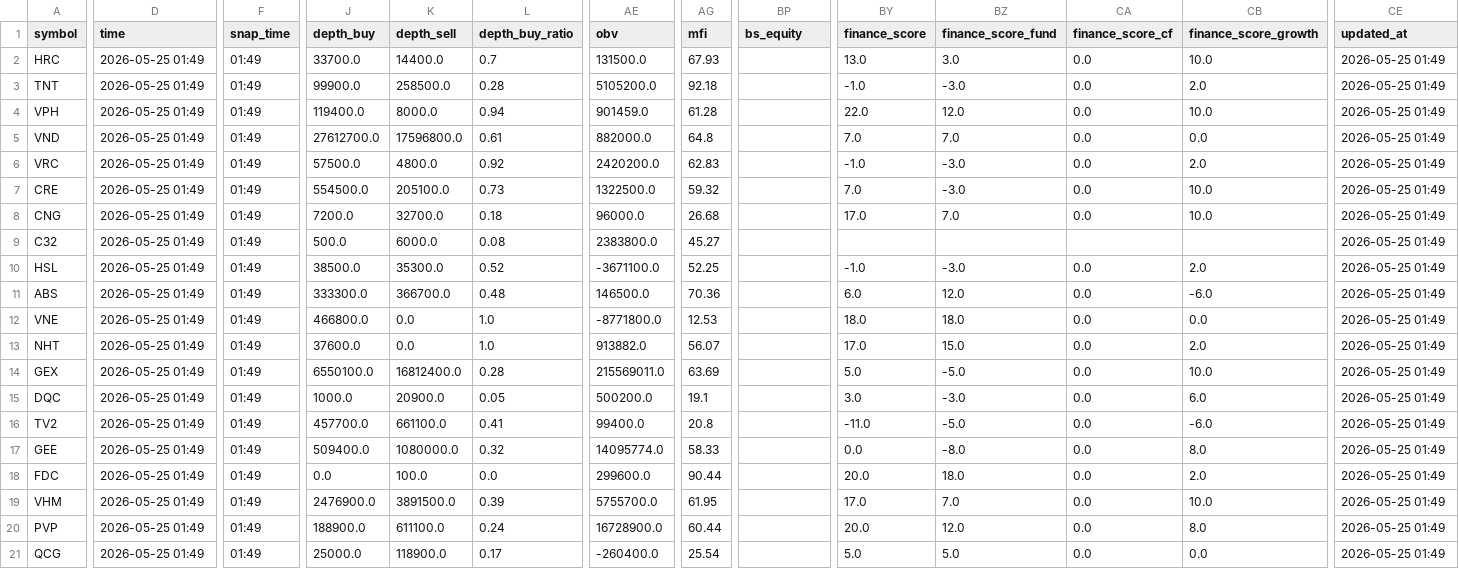
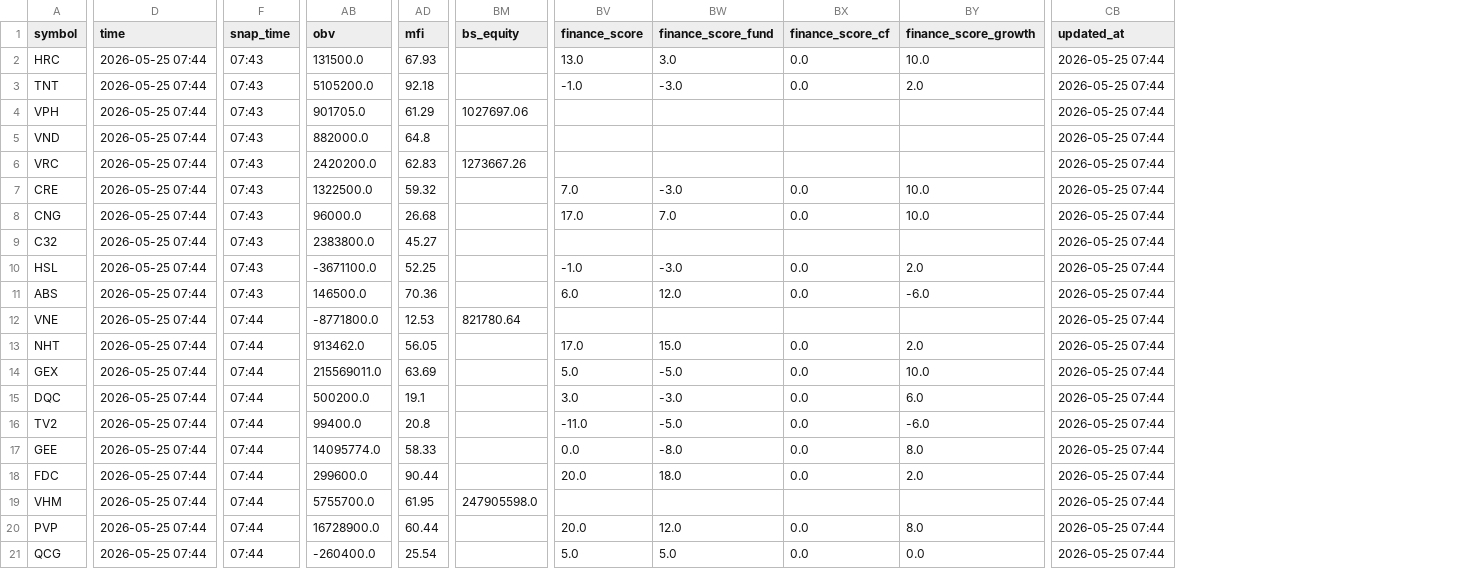
Before and after one commit to vn99instrumental-web/vnstock-cron-v2.0, a CSV file: output/deep.csv, drawn as a sheet; only a part is shown, gaps mark what is left out; removed rows and columns are numbered as before the commit, all else as after; the diff covers the shown part only; the diff names each change by its address in the sheet, - before the commit and + after, or states it on an @@ line.

```diff
--- a/output/deep.csv
+++ b/output/deep.csv
-column J (depth_buy), rows 2-21: 33700.0 | 99900.0 | 119400.0 | 27612700.0 | 57500.0 | 554500.0 | 7200.0 | 500.0 | 38500.0 | 333300.0 | 466800.0 | 37600.0 | 6550100.0 | 1000.0 | 457700.0 | 509400.0 | 0.0 | 2476900.0 | 188900.0 | 25000.0
-column K (depth_sell), rows 2-21: 14400.0 | 258500.0 | 8000.0 | 17596800.0 | 4800.0 | 205100.0 | 32700.0 | 6000.0 | 35300.0 | 366700.0 | 0.0 | 0.0 | 16812400.0 | 20900.0 | 661100.0 | 1080000.0 | 100.0 | 3891500.0 | 611100.0 | 118900.0
-column L (depth_buy_ratio), rows 2-21: 0.7 | 0.28 | 0.94 | 0.61 | 0.92 | 0.73 | 0.18 | 0.08 | 0.52 | 0.48 | 1.0 | 1.0 | 0.28 | 0.05 | 0.41 | 0.32 | 0.0 | 0.39 | 0.24 | 0.17
-D2:D21 (time): 2026-05-25 01:49
+D2:D21 (time): 2026-05-25 07:44
-F2:F11 (snap_time): 01:49
+F2:F11 (snap_time): 07:43
-CB2:CB21 (updated_at): 2026-05-25 01:49
+CB2:CB21 (updated_at): 2026-05-25 07:44
-AB4 (obv): 901459.0
+AB4 (obv): 901705.0
-AD4 (mfi): 61.28
+AD4 (mfi): 61.29
-BM4 (bs_equity): (empty)
+BM4 (bs_equity): 1027697.06
-BV4 (finance_score): 22.0
+BV4 (finance_score): (empty)
-BW4 (finance_score_fund): 12.0
+BW4 (finance_score_fund): (empty)
-BX4:BX6 (finance_score_cf): 0.0
+BX4:BX6 (finance_score_cf): (empty)
-BY4 (finance_score_growth): 10.0
+BY4 (finance_score_growth): (empty)
-BV5 (finance_score): 7.0
+BV5 (finance_score): (empty)
-BW5 (finance_score_fund): 7.0
+BW5 (finance_score_fund): (empty)
-BY5 (finance_score_growth): 0.0
+BY5 (finance_score_growth): (empty)
-BM6 (bs_equity): (empty)
+BM6 (bs_equity): 1273667.26
-BV6 (finance_score): -1.0
+BV6 (finance_score): (empty)
-BW6 (finance_score_fund): -3.0
+BW6 (finance_score_fund): (empty)
-BY6 (finance_score_growth): 2.0
+BY6 (finance_score_growth): (empty)
-F12:F21 (snap_time): 01:49
+F12:F21 (snap_time): 07:44
-BM12 (bs_equity): (empty)
+BM12 (bs_equity): 821780.64
-BV12 (finance_score): 18.0
+BV12 (finance_score): (empty)
-BW12 (finance_score_fund): 18.0
+BW12 (finance_score_fund): (empty)
-BX12 (finance_score_cf): 0.0
+BX12 (finance_score_cf): (empty)
-BY12 (finance_score_growth): 0.0
+BY12 (finance_score_growth): (empty)
-AB13 (obv): 913882.0
+AB13 (obv): 913462.0
-AD13 (mfi): 56.07
+AD13 (mfi): 56.05
-BM19 (bs_equity): (empty)
+BM19 (bs_equity): 247905598.0
-BV19 (finance_score): 17.0
+BV19 (finance_score): (empty)
-BW19 (finance_score_fund): 7.0
+BW19 (finance_score_fund): (empty)
-BX19 (finance_score_cf): 0.0
+BX19 (finance_score_cf): (empty)
-BY19 (finance_score_growth): 10.0
+BY19 (finance_score_growth): (empty)
```
Also changed, not shown: 2 edited cells elsewhere in this file, output/ranking.csv, output/signals.csv, 5 other files.
